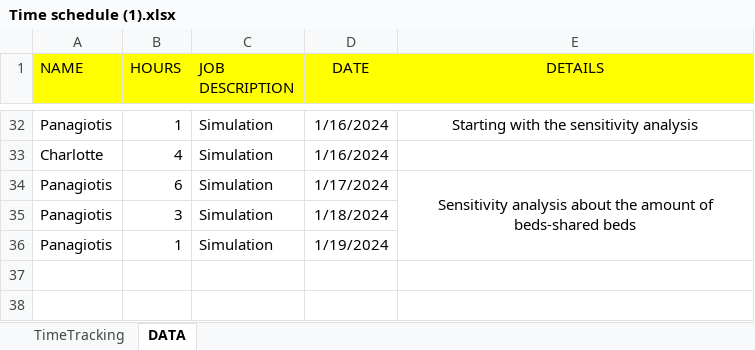
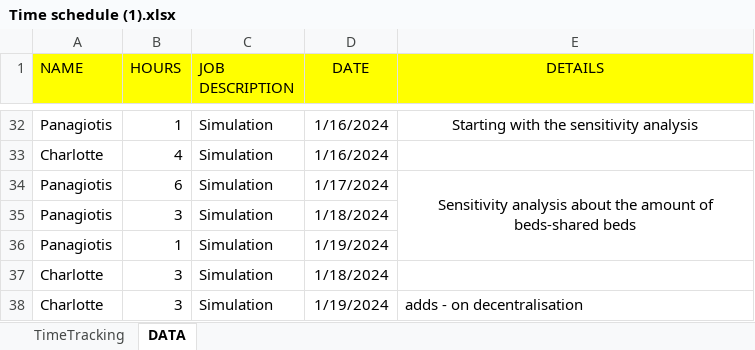
Before and after one commit to Charlotte010/OBP, an Excel workbook: Time schedule (1).xlsx, sheet DATA, drawn as a sheet; only a part is shown, gaps mark what is left out; values as stored, in another font and other column widths than the file's, no borders; conditional formats not drawn; the diff names each change by its address in the sheet, - before the commit and + after, or states it on an @@ line.

```diff
--- a/Time schedule (1).xlsx (sheet DATA)
+++ b/Time schedule (1).xlsx (sheet DATA)
+row 37: Charlotte | 3 | Simulation | 1/18/2024
+row 38: Charlotte | 3 | Simulation | 1/19/2024 | adds - on decentralisation
```
Also changed, not shown: 1 other file.
